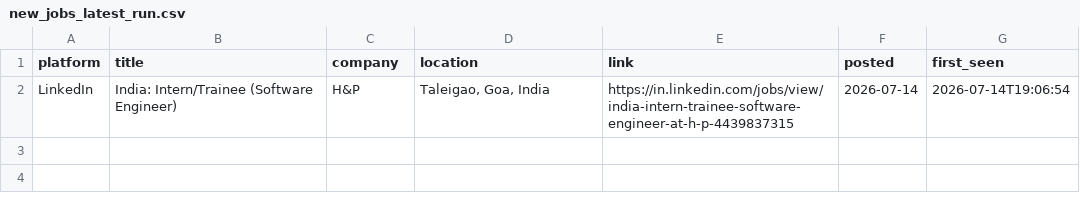
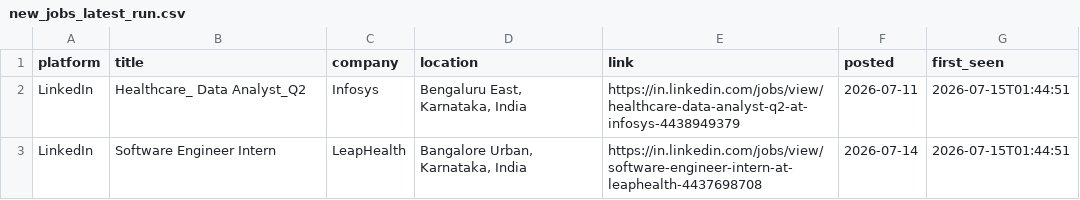
Before and after one commit to Kapilprajapat234/job-alert-bot, a CSV file: data/new_jobs_latest_run.csv, drawn as a sheet.

```diff
--- a/data/new_jobs_latest_run.csv
+++ b/data/new_jobs_latest_run.csv
@@ -1,2 +1,3 @@
 platform,title,company,location,link,posted,first_seen
-LinkedIn,India: Intern/Trainee (Software Engineer),H&P,"Taleigao, Goa, India",https://in.linkedin.com/jobs/view/india-intern-trainee-software-engineer-at-h-p-4439837315,2026-07-14,2026-07-14T19:06:54
+LinkedIn,Healthcare_ Data Analyst_Q2,Infosys,"Bengaluru East, Karnataka, India",https://in.linkedin.com/jobs/view/healthcare-data-analyst-q2-at-infosys-4438949379,2026-07-11,2026-07-15T01:44:51
+LinkedIn,Software Engineer Intern,LeapHealth,"Bangalore Urban, Karnataka, India",https://in.linkedin.com/jobs/view/software-engineer-intern-at-leaphealth-4437698708,2026-07-14,2026-07-15T01:44:51
```
Also changed, not shown: data/seen_jobs.csv, 1 other file.
